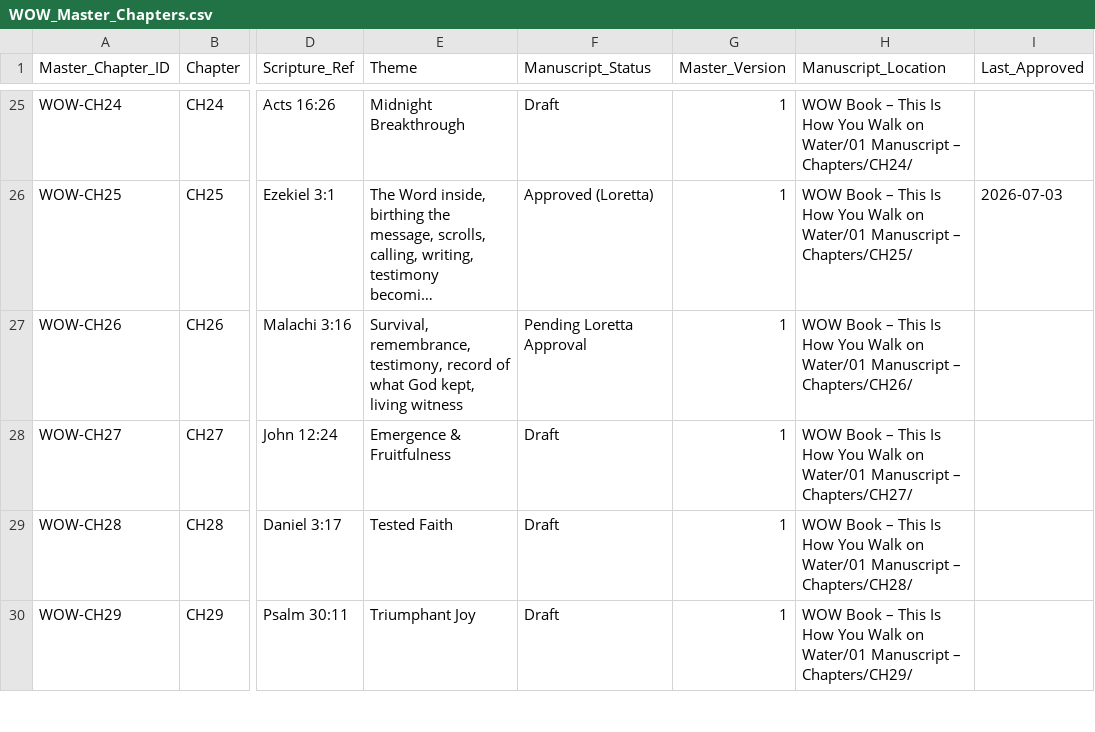
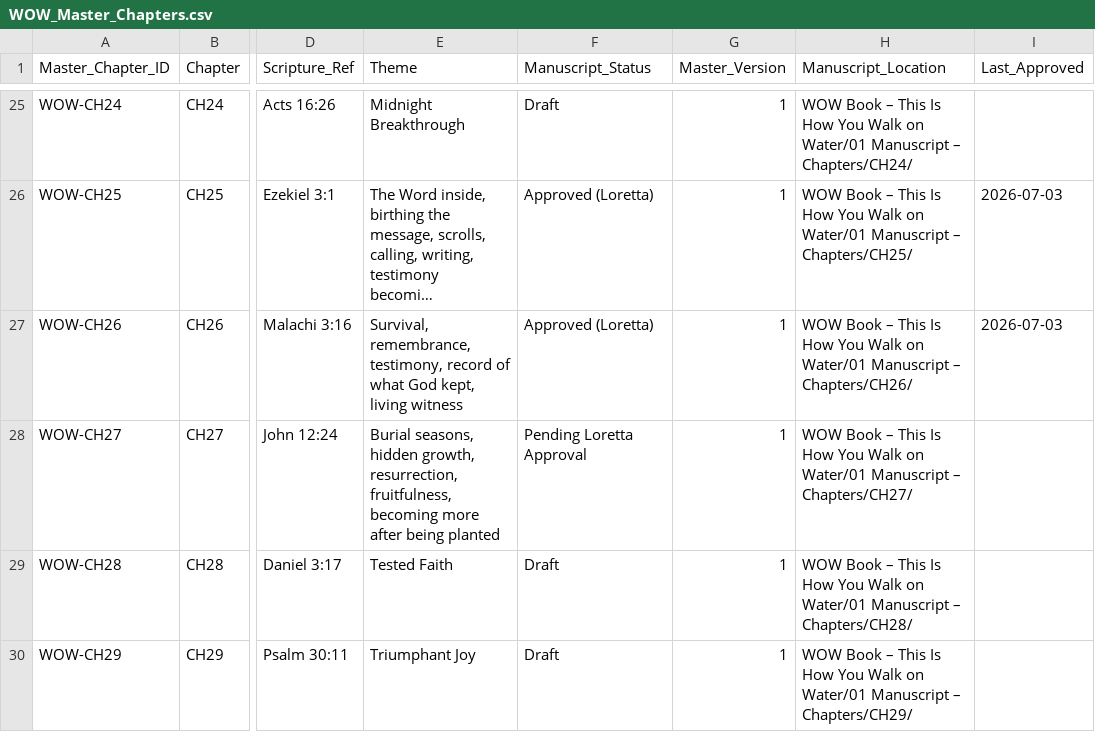
Before and after one commit to hallgross/Onedrive_Folder_Scripts, a CSV file: WOW Book – This Is How You Walk on Water/WOW_Master_Chapters.csv, drawn as a sheet; only a part is shown, gaps mark what is left out; long unchanged cells end in …; the diff names each change by its address in the sheet, - before the commit and + after, or states it on an @@ line.

```diff
--- a/WOW Book – This Is How You Walk on Water/WOW_Master_Chapters.csv
+++ b/WOW Book – This Is How You Walk on Water/WOW_Master_Chapters.csv
-F27 (Manuscript_Status): Pending Loretta Approval
+F27 (Manuscript_Status): Approved (Loretta)
-I27 (Last_Approved): (empty)
+I27 (Last_Approved): 2026-07-03
-E28 (Theme): Emergence & Fruitfulness
+E28 (Theme): Burial seasons, hidden growth, resurrection, fruitfulness, becoming more after being planted
-F28 (Manuscript_Status): Draft
+F28 (Manuscript_Status): Pending Loretta Approval
```
Also changed, not shown: HHD_ASSET_REGISTRY.csv, WOW Book – This Is How You Walk on Water/WOWBOOK_Chapter_Assembly_Tracker.csv, 7 other files.
